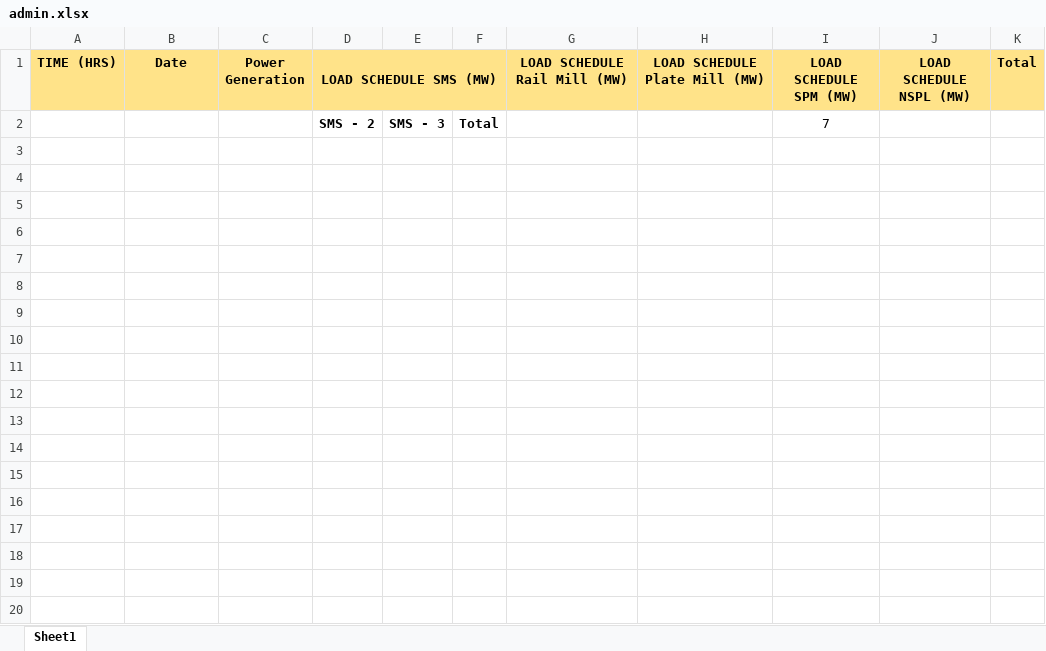
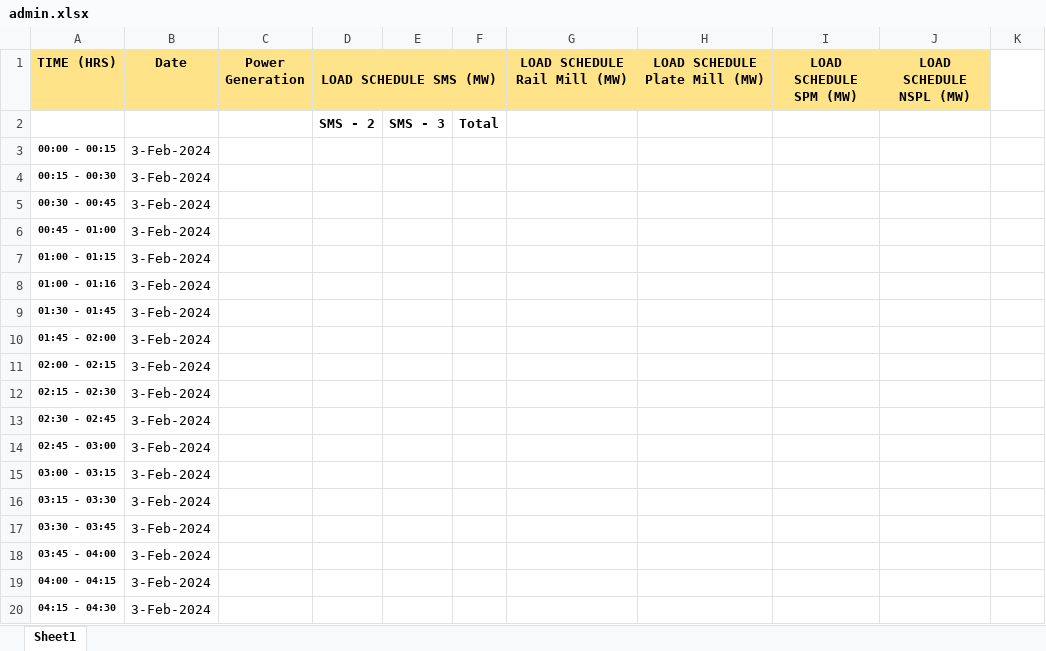
Before and after one commit to thesumeetsingh/Departmental-Data-Management-System, an Excel workbook: samplesheets/admin.xlsx, sheet Sheet1, drawn as a sheet; only a part is shown; values as stored, in another font and other column widths than the file's, no borders; the diff covers the shown part only; the diff names each change by its address in the sheet, - before the commit and + after, or states it on an @@ line.

Commit message:
updated sample sheets with default timings

```diff
--- a/samplesheets/admin.xlsx (sheet Sheet1)
+++ b/samplesheets/admin.xlsx (sheet Sheet1)
-E1:F1 fill: none
+E1:F1 fill: #FFE389
-K1: Total
+K1: (empty)
-K1 fill: #FFE389
+K1 fill: none
-I2 (LOAD SCHEDULE SPM (MW)): 7
+I2 (LOAD SCHEDULE SPM (MW)): (empty)
+row 3: 00:00 - 00:15 | 3-Feb-2024
+row 4: 00:15 - 00:30 | 3-Feb-2024
+row 5: 00:30 - 00:45 | 3-Feb-2024
+row 6: 00:45 - 01:00 | 3-Feb-2024
+row 7: 01:00 - 01:15 | 3-Feb-2024
+row 8: 01:00 - 01:16 | 3-Feb-2024
+row 9: 01:30 - 01:45 | 3-Feb-2024
+row 10: 01:45 - 02:00 | 3-Feb-2024
+row 11: 02:00 - 02:15 | 3-Feb-2024
+row 12: 02:15 - 02:30 | 3-Feb-2024
+row 13: 02:30 - 02:45 | 3-Feb-2024
+row 14: 02:45 - 03:00 | 3-Feb-2024
+row 15: 03:00 - 03:15 | 3-Feb-2024
+row 16: 03:15 - 03:30 | 3-Feb-2024
+row 17: 03:30 - 03:45 | 3-Feb-2024
+row 18: 03:45 - 04:00 | 3-Feb-2024
+row 19: 04:00 - 04:15 | 3-Feb-2024
+row 20: 04:15 - 04:30 | 3-Feb-2024
```
Also changed, not shown: 78 added rows elsewhere in this sheet, samplesheets/jldc.xlsx, samplesheets/nspl.xlsx, 4 other files.
